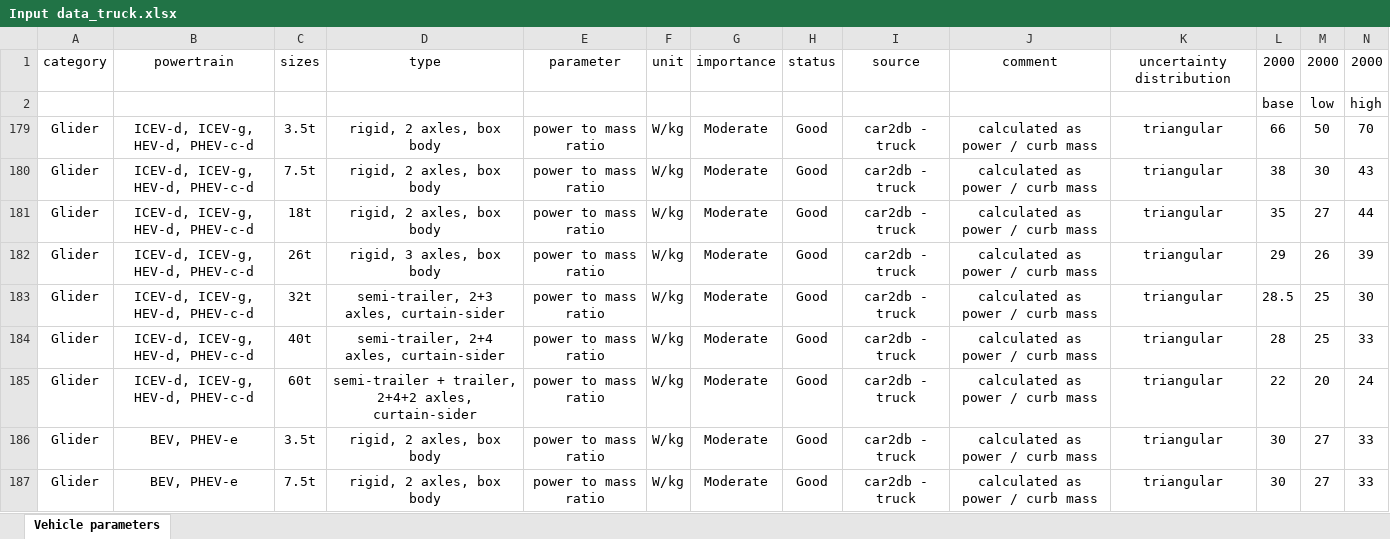
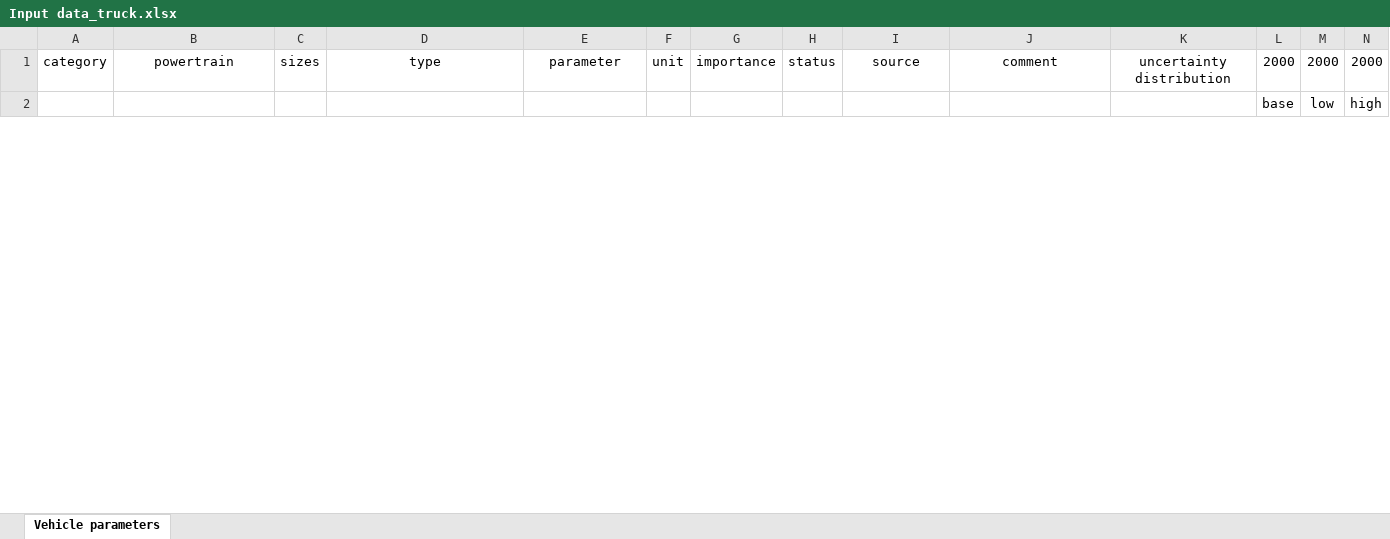
Before and after one commit to romainsacchi/carculator_truck, an Excel workbook: dev/Input data_truck.xlsx, sheet Vehicle parameters, drawn as a sheet; only a part is shown; values as stored, in another font and other column widths than the file's, no borders; removed rows and columns are numbered as before the commit, all else as after; rows hold the shown columns only; the diff covers the shown part only; the diff names each change by its address in the sheet, - before the commit and + after, or states it on an @@ line.

```diff
--- a/dev/Input data_truck.xlsx (sheet Vehicle parameters)
+++ b/dev/Input data_truck.xlsx (sheet Vehicle parameters)
@@ row 179 hidden: Glider | ICEV-d, ICEV-g, HEV-d, PHEV-c-d | 3.5t | rigid, 2 axles, box body | power to mass ratio | W/kg | Moderate | Good | car2db - truck | calculated as power / curb mass | triangular | 66 | 50 | 70 @@
@@ row 180 hidden: Glider | ICEV-d, ICEV-g, HEV-d, PHEV-c-d | 7.5t | rigid, 2 axles, box body | power to mass ratio | W/kg | Moderate | Good | car2db - truck | calculated as power / curb mass | triangular | 38 | 30 | 43 @@
@@ row 181 hidden: Glider | ICEV-d, ICEV-g, HEV-d, PHEV-c-d | 18t | rigid, 2 axles, box body | power to mass ratio | W/kg | Moderate | Good | car2db - truck | calculated as power / curb mass | triangular | 35 | 27 | 44 @@
@@ row 182 hidden: Glider | ICEV-d, ICEV-g, HEV-d, PHEV-c-d | 26t | rigid, 3 axles, box body | power to mass ratio | W/kg | Moderate | Good | car2db - truck | calculated as power / curb mass | triangular | 29 | 26 | 39 @@
@@ row 183 hidden: Glider | ICEV-d, ICEV-g, HEV-d, PHEV-c-d | 32t | semi-trailer, 2+3 axles, curtain-sider | power to mass ratio | W/kg | Moderate | Good | car2db - truck | calculated as power / curb mass | triangular | 28.5 | 25 | 30 @@
@@ row 184 hidden: Glider | ICEV-d, ICEV-g, HEV-d, PHEV-c-d | 40t | semi-trailer, 2+4 axles, curtain-sider | power to mass ratio | W/kg | Moderate | Good | car2db - truck | calculated as power / curb mass | triangular | 28 | 25 | 33 @@
@@ row 185 hidden: Glider | ICEV-d, ICEV-g, HEV-d, PHEV-c-d | 60t | semi-trailer + trailer, 2+4+2 axles, curtain-sider | power to mass ratio | W/kg | Moderate | Good | car2db - truck | calculated as power / curb mass | triangular | 22 | 20 | 24 @@
@@ row 186 hidden: Glider | BEV, PHEV-e | 3.5t | rigid, 2 axles, box body | power to mass ratio | W/kg | Moderate | Good | car2db - truck | calculated as power / curb mass | triangular | 30 | 27 | 33 @@
@@ row 187 hidden: Glider | BEV, PHEV-e | 7.5t | rigid, 2 axles, box body | power to mass ratio | W/kg | Moderate | Good | car2db - truck | calculated as power / curb mass | triangular | 30 | 27 | 33 @@
```
Also changed, not shown: 1 added row and 15 hidden or unhidden rows elsewhere in this sheet, hidden cells, 2 other files.
